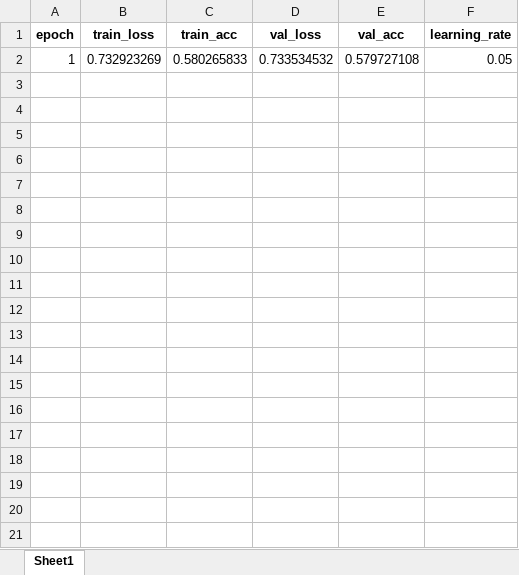
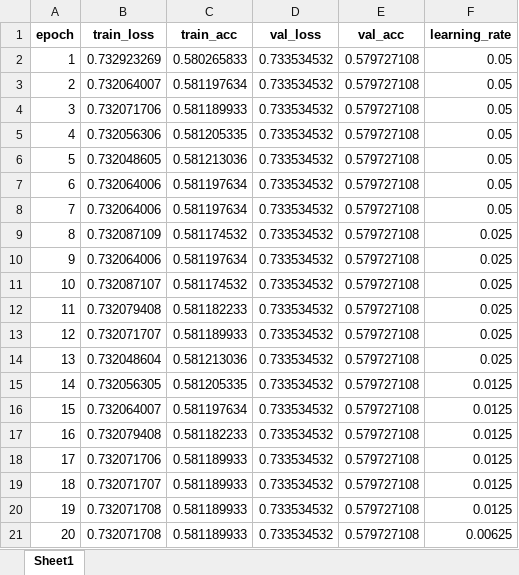
Before and after one commit to miracle-huang/cross-video-emotion-recognition, an Excel workbook: training_records/video_1_arousal_training_history.xlsx, sheet Sheet1, drawn as a sheet; values as stored, in another font and other column widths than the file's, no borders; the diff names each change by its address in the sheet, - before the commit and + after, or states it on an @@ line.

```diff
--- a/training_records/video_1_arousal_training_history.xlsx (sheet Sheet1)
+++ b/training_records/video_1_arousal_training_history.xlsx (sheet Sheet1)
+row 3: 2 | 0.732064007 | 0.581197634 | 0.733534532 | 0.579727108 | 0.05
+row 4: 3 | 0.732071706 | 0.581189933 | 0.733534532 | 0.579727108 | 0.05
+row 5: 4 | 0.732056306 | 0.581205335 | 0.733534532 | 0.579727108 | 0.05
+row 6: 5 | 0.732048605 | 0.581213036 | 0.733534532 | 0.579727108 | 0.05
+row 7: 6 | 0.732064006 | 0.581197634 | 0.733534532 | 0.579727108 | 0.05
+row 8: 7 | 0.732064006 | 0.581197634 | 0.733534532 | 0.579727108 | 0.05
+row 9: 8 | 0.732087109 | 0.581174532 | 0.733534532 | 0.579727108 | 0.025
+row 10: 9 | 0.732064006 | 0.581197634 | 0.733534532 | 0.579727108 | 0.025
+row 11: 10 | 0.732087107 | 0.581174532 | 0.733534532 | 0.579727108 | 0.025
+row 12: 11 | 0.732079408 | 0.581182233 | 0.733534532 | 0.579727108 | 0.025
+row 13: 12 | 0.732071707 | 0.581189933 | 0.733534532 | 0.579727108 | 0.025
+row 14: 13 | 0.732048604 | 0.581213036 | 0.733534532 | 0.579727108 | 0.025
+row 15: 14 | 0.732056305 | 0.581205335 | 0.733534532 | 0.579727108 | 0.0125
+row 16: 15 | 0.732064007 | 0.581197634 | 0.733534532 | 0.579727108 | 0.0125
+row 17: 16 | 0.732079408 | 0.581182233 | 0.733534532 | 0.579727108 | 0.0125
+row 18: 17 | 0.732071706 | 0.581189933 | 0.733534532 | 0.579727108 | 0.0125
+row 19: 18 | 0.732071707 | 0.581189933 | 0.733534532 | 0.579727108 | 0.0125
+row 20: 19 | 0.732071708 | 0.581189933 | 0.733534532 | 0.579727108 | 0.0125
+row 21: 20 | 0.732071708 | 0.581189933 | 0.733534532 | 0.579727108 | 0.00625
```
Also changed, not shown: emotion_recognition_results.xlsx, 8 other files.
